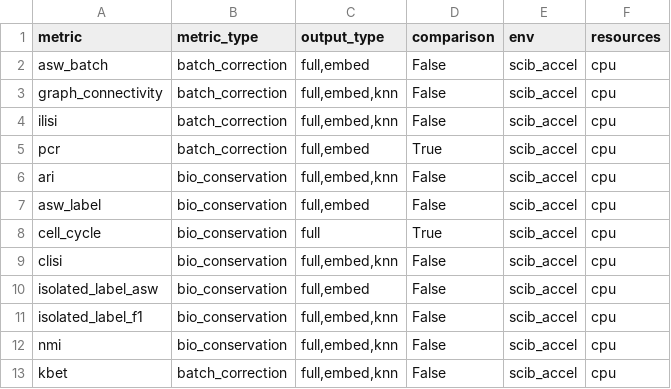
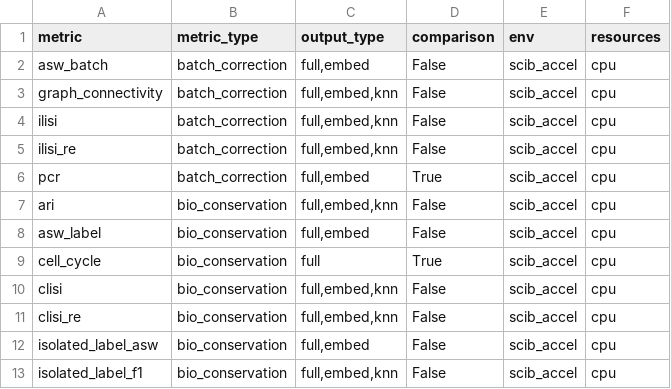
Before and after one commit to HCA-integration/sc-atlasing-toolbox, a TSV file: workflow/metrics/params.tsv, drawn as a sheet; only a part is shown; the shorter side is filled out with more unchanged rows.

```diff
--- a/workflow/metrics/params.tsv
+++ b/workflow/metrics/params.tsv
@@ -4,2 +4,3 @@ graph_connectivity	batch_correction	full,embed,knn	False	scib_accel	cpu
 ilisi	batch_correction	full,embed,knn	False	scib_accel	cpu
+ilisi_re	batch_correction	full,embed,knn	False	scib_accel	cpu
 pcr	batch_correction	full,embed	True	scib_accel	cpu
@@ -9,2 +10,3 @@ cell_cycle	bio_conservation	full	True	scib_accel	cpu
 clisi	bio_conservation	full,embed,knn	False	scib_accel	cpu
+clisi_re	bio_conservation	full,embed,knn	False	scib_accel	cpu
 isolated_label_asw	bio_conservation	full,embed	False	scib_accel	cpu
```
Also changed, not shown: 6 other files.
